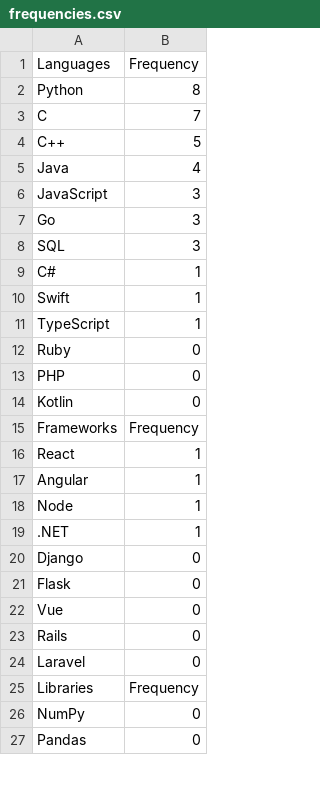
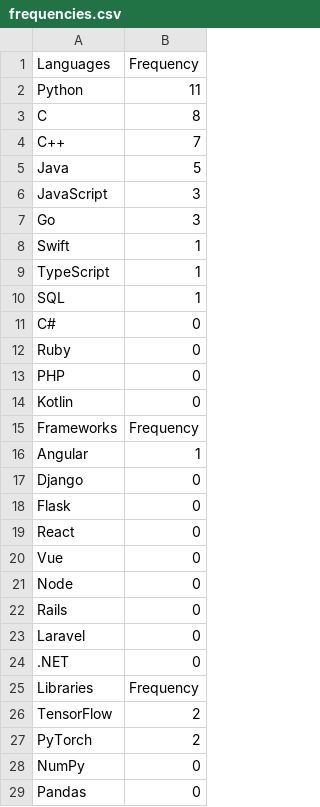
Before and after one commit to ronangleeson11/cs_internships_languages_scraper, a CSV file: frequencies.csv, drawn as a sheet; only a part is shown; the diff covers the shown part only.

```diff
--- a/frequencies.csv
+++ b/frequencies.csv
@@ -1,12 +1,12 @@
 Languages,Frequency
-Python,8
-C,7
-C++,5
-Java,4
+Python,11
+C,8
+C++,7
+Java,5
 JavaScript,3
 Go,3
-SQL,3
-C#,1
 Swift,1
 TypeScript,1
+SQL,1
+C#,0
 Ruby,0
@@ -15,12 +15,14 @@ Kotlin,0
 Frameworks,Frequency
-React,1
 Angular,1
-Node,1
-.NET,1
 Django,0
 Flask,0
+React,0
 Vue,0
+Node,0
 Rails,0
 Laravel,0
+.NET,0
 Libraries,Frequency
+TensorFlow,2
+PyTorch,2
 NumPy,0
```
Also changed, not shown: 3 added rows, 5 removed rows and 1 edited cell elsewhere in this file, 9 other files.
